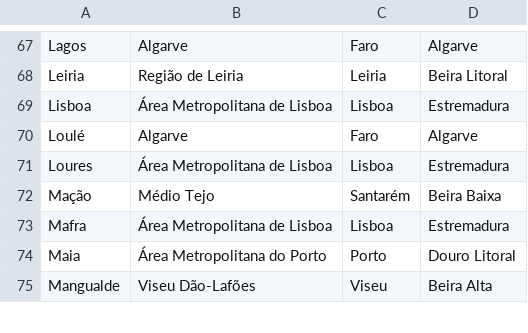
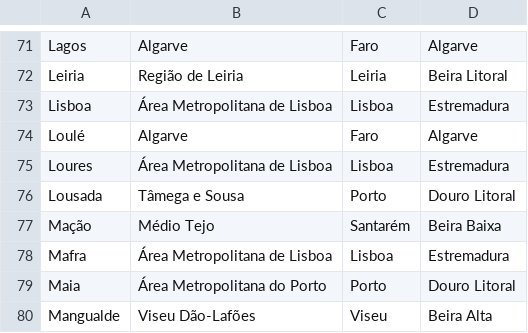
Before and after one commit to migueldgoncalves/Viajar, a CSV file: src/travel/csv/concelho.csv, drawn as a sheet; only a part is shown, gaps mark what is left out; the diff covers the shown part only; the diff names each change by its address in the sheet, - before the commit and + after, or states it on an @@ line.

```diff
--- a/src/travel/csv/concelho.csv
+++ b/src/travel/csv/concelho.csv
+row 76: Lousada | Tâmega e Sousa | Porto | Douro Litoral
```
Also changed, not shown: 12 added rows elsewhere in this file, src/travel/csv/connection.csv, src/travel/csv/location.csv, 4 other files.
